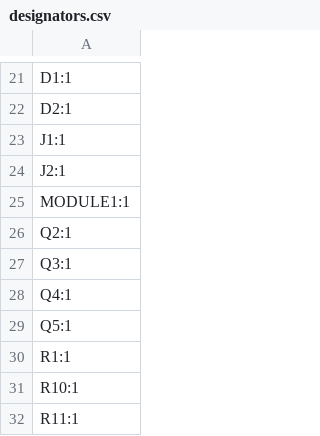
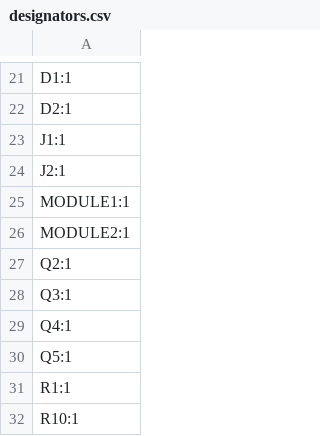
Before and after one commit to KaiPereira/SODIMM-CM5-Carrier, a CSV file: PCB_CARRIER/production/designators.csv, drawn as a sheet; only a part is shown, gaps mark what is left out; the shorter side is filled out with more unchanged rows; the diff names each change by its address in the sheet, - before the commit and + after, or states it on an @@ line.

```diff
--- a/PCB_CARRIER/production/designators.csv
+++ b/PCB_CARRIER/production/designators.csv
+row 26: MODULE2:1
```
Also changed, not shown: PCB_CARRIER/production/bom.csv, PCB_CARRIER/production/positions.csv, 3 other files.
